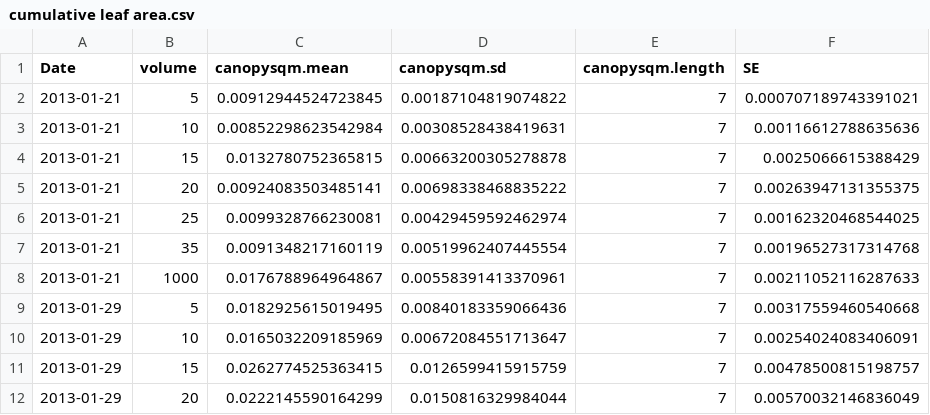
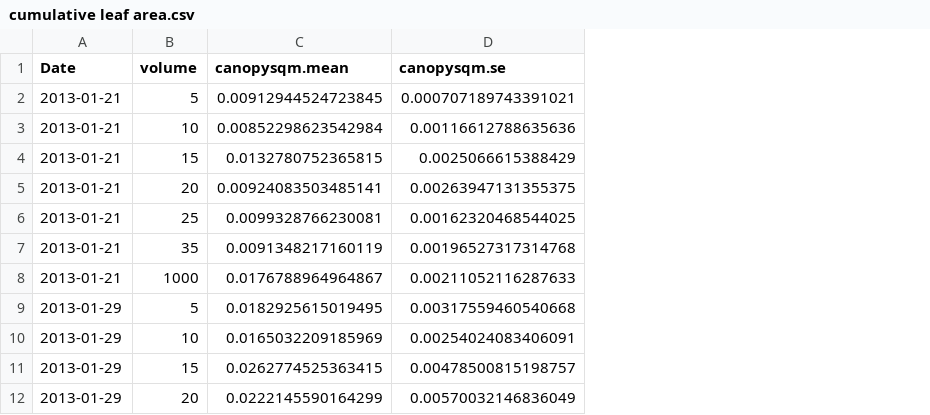
Before and after one commit to CourtneyCampany/EucPVE, a CSV file: calculated data/cumulative leaf area.csv, drawn as a sheet; only a part is shown; removed rows and columns are numbered as before the commit, all else as after; the diff names each change by its address in the sheet, - before the commit and + after, or states it on an @@ line.

Commit message:
finished allometry plotting for master
split leaf area into plotting and calc

added leaf area to master

added LAm2 lab to plot objects

```diff
--- a/calculated data/cumulative leaf area.csv
+++ b/calculated data/cumulative leaf area.csv
-column D (canopysqm.sd), rows 2-12: 0.00187104819074822 | 0.00308528438419631 | 0.00663200305278878 | 0.00698338468835222 | 0.00429459592462974 | 0.00519962407445554 | 0.00558391413370961 | 0.00840183359066436 | 0.00672084551713647 | 0.0126599415915759 | 0.0150816329984044
-column E (canopysqm.length), rows 2-12: all 7
-D1: SE
+D1: canopysqm.se
```
Also changed, not shown: 6 other files.
